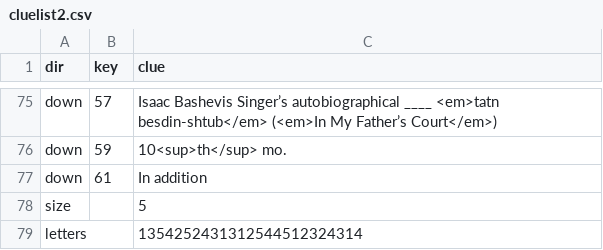
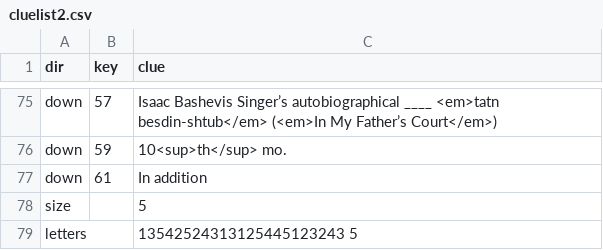
Before and after one commit to matthewgoerg/puzzle, a CSV file: cluelist2.csv, drawn as a sheet; only a part is shown, gaps mark what is left out.

Commit message:
Update cluelist2.csv

```diff
--- a/cluelist2.csv
+++ b/cluelist2.csv
@@ -78,2 +78,2 @@ down,61,In addition
 size,,5
-letters,,1354252431312544512324314
+letters,,13542524313125445123243 5
```
